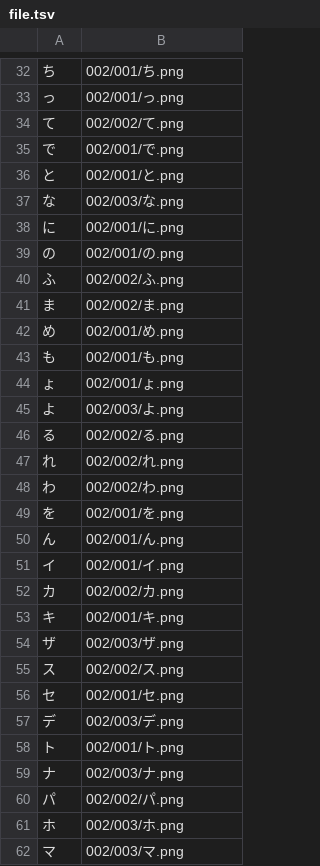
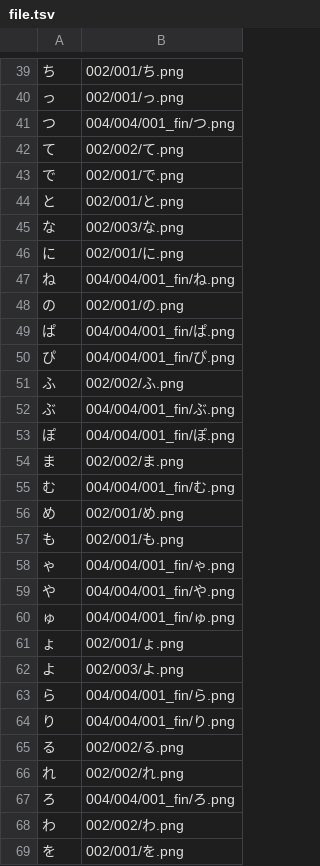
Before and after one commit to sakamata-ch/SakamataFontProject, a TSV file: file.tsv, drawn as a sheet; only a part is shown, gaps mark what is left out; the shorter side is filled out with more unchanged rows; the diff covers the shown part only; the diff names each change by its address in the sheet, - before the commit and + after, or states it on an @@ line.

```diff
--- a/file.tsv
+++ b/file.tsv
+row 41: つ | 004/004/001_fin/つ.png
+row 47: ね | 004/004/001_fin/ね.png
+row 49: ぱ | 004/004/001_fin/ぱ.png
+row 50: ぴ | 004/004/001_fin/ぴ.png
+row 52: ぶ | 004/004/001_fin/ぶ.png
+row 53: ぽ | 004/004/001_fin/ぽ.png
+row 55: む | 004/004/001_fin/む.png
+row 58: ゃ | 004/004/001_fin/ゃ.png
+row 59: や | 004/004/001_fin/や.png
+row 60: ゅ | 004/004/001_fin/ゅ.png
+row 63: ら | 004/004/001_fin/ら.png
+row 64: り | 004/004/001_fin/り.png
+row 67: ろ | 004/004/001_fin/ろ.png
```
Also changed, not shown: 8 added rows elsewhere in this file, char.tsv.
